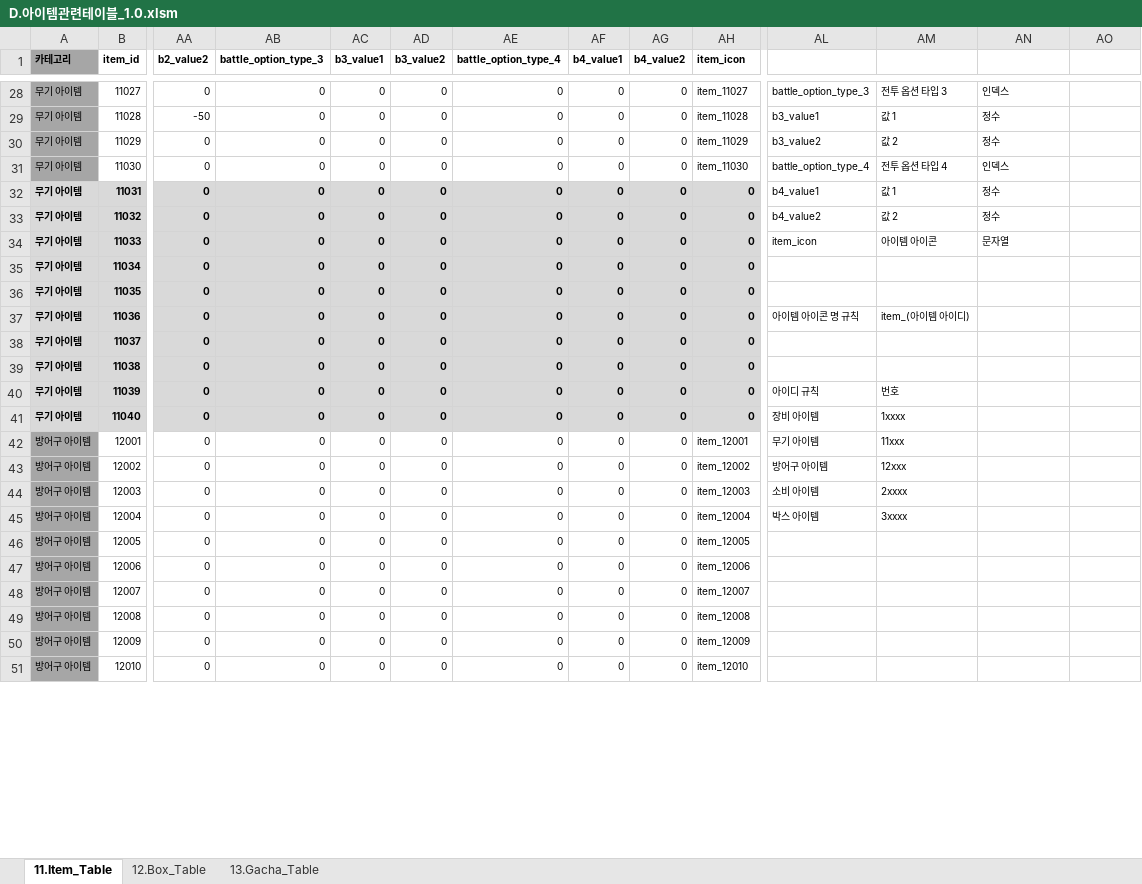
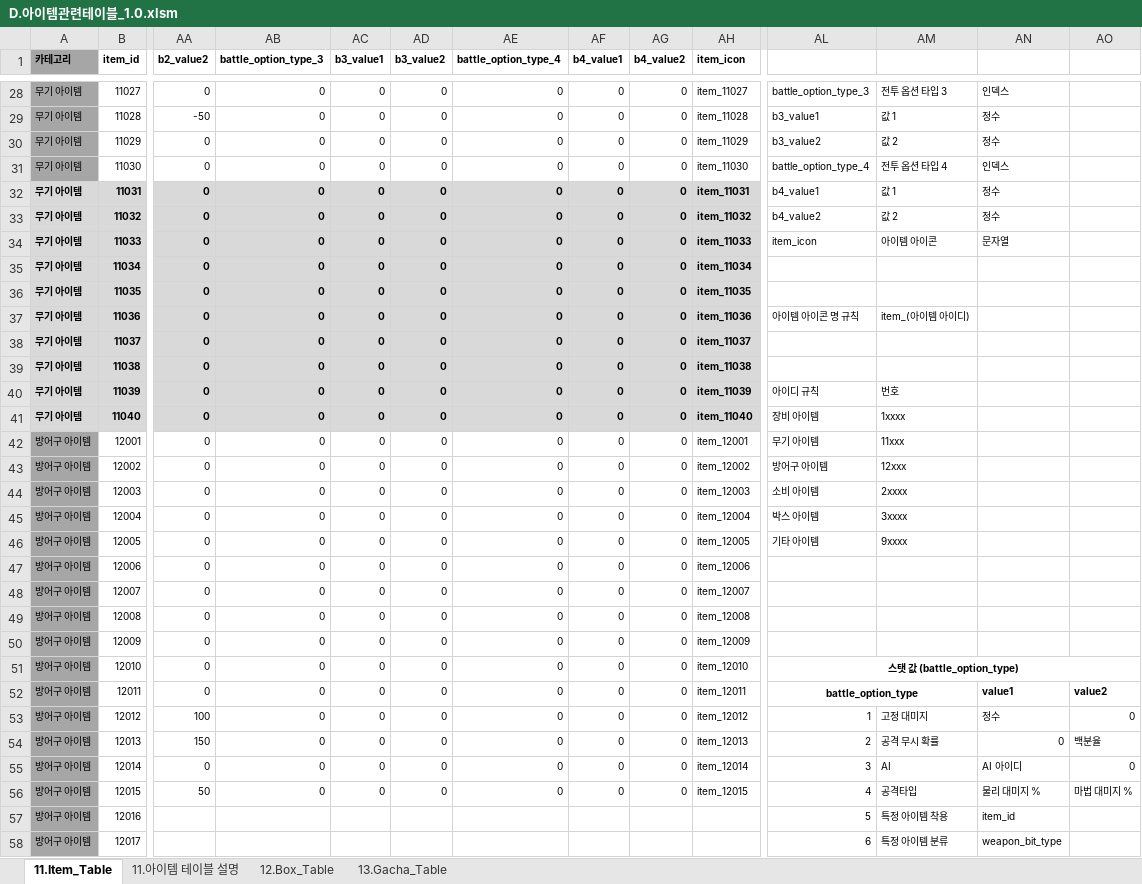
Before and after one commit to kauthor/FluffyDiscatDevelop, an Excel workbook: Plan/Table/D.아이템관련테이블_1.0.xlsm, sheet 11.Item_Table, drawn as a sheet; only a part is shown, gaps mark what is left out; values as stored, in another font and other column widths than the file's, no borders; rows hold the shown columns only; the diff covers the shown part only; the diff names each change by its address in the sheet, - before the commit and + after, or states it on an @@ line.

```diff
--- a/Plan/Table/D.아이템관련테이블_1.0.xlsm (sheet 11.Item_Table)
+++ b/Plan/Table/D.아이템관련테이블_1.0.xlsm (sheet 11.Item_Table)
+sheet tab: 11.아이템 테이블 설명
-AH32 (item_icon): 0
+AH32 (item_icon): item_11031
-AH33 (item_icon): 0
+AH33 (item_icon): item_11032
-AH34 (item_icon): 0
+AH34 (item_icon): item_11033
-AH35 (item_icon): 0
+AH35 (item_icon): item_11034
-AH36 (item_icon): 0
+AH36 (item_icon): item_11035
-AH37 (item_icon): 0
+AH37 (item_icon): item_11036
-AH38 (item_icon): 0
+AH38 (item_icon): item_11037
-AH39 (item_icon): 0
+AH39 (item_icon): item_11038
-AH40 (item_icon): 0
+AH40 (item_icon): item_11039
-AH41 (item_icon): 0
+AH41 (item_icon): item_11040
-AL46: (empty)
+AL46: 기타 아이템
-AM46: (empty)
+AM46: 9xxxx
-AL51: (empty)
+AL51: 스탯 값 (battle_option_type)
+AL51:AO51 merged
+row 52: 방어구 아이템 | 12011 | 0 | 0 | 0 | 0 | 0 | 0 | 0 | item_12011 | battle_option_type |  | value1 | value2
+row 53: 방어구 아이템 | 12012 | 100 | 0 | 0 | 0 | 0 | 0 | 0 | item_12012 | 1 | 고정 대미지 | 정수 | 0
+row 54: 방어구 아이템 | 12013 | 150 | 0 | 0 | 0 | 0 | 0 | 0 | item_12013 | 2 | 공격 무시 확률 | 0 | 백분율
+row 55: 방어구 아이템 | 12014 | 0 | 0 | 0 | 0 | 0 | 0 | 0 | item_12014 | 3 | AI | AI 아이디 | 0
+row 56: 방어구 아이템 | 12015 | 50 | 0 | 0 | 0 | 0 | 0 | 0 | item_12015 | 4 | 공격타입 | 물리 대미지 % | 마법 대미지 %
+row 57: 방어구 아이템 | 12016 |  |  |  |  |  |  |  |  | 5 | 특정 아이템 착용 | item_id
+row 58: 방어구 아이템 | 12017 |  |  |  |  |  |  |  |  | 6 | 특정 아이템 분류 | weapon_bit_type
```
Also changed, not shown: 38 added rows and 10 edited cells elsewhere in this sheet, formulas that keep their value, Plan/Table/B.캐릭터 관련 테이블1.0.xlsm.
